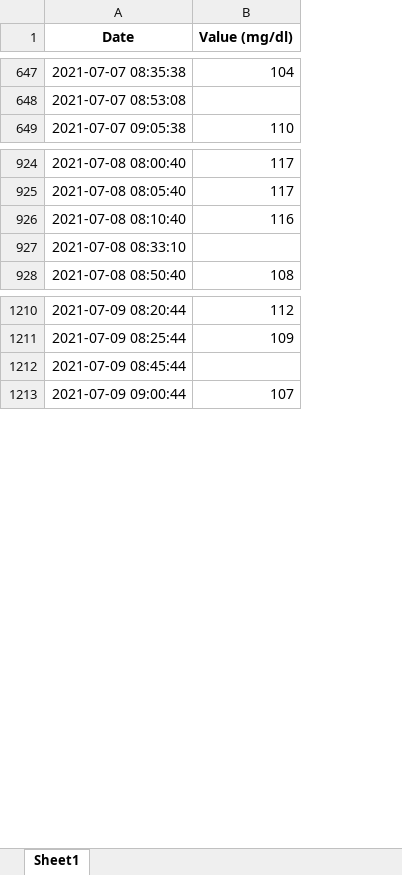
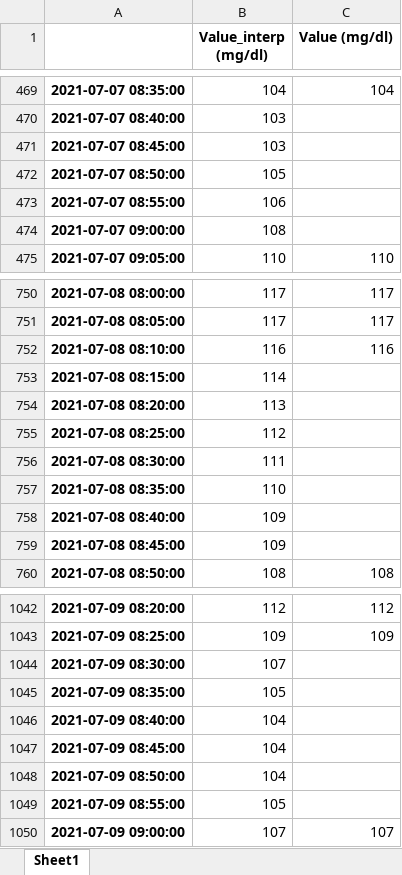
Before and after one commit to fisiologiacuantitativauc/Data, an Excel workbook: T1DM_04/Glucose.xlsx, sheet Sheet1, drawn as a sheet; only a part is shown, gaps mark what is left out; values as stored, in another font and other column widths than the file's, no borders; removed rows and columns are numbered as before the commit, all else as after; the diff covers the shown part only; the diff names each change by its address in the sheet, - before the commit and + after, or states it on an @@ line.

```diff
--- a/T1DM_04/Glucose.xlsx (sheet Sheet1)
+++ b/T1DM_04/Glucose.xlsx (sheet Sheet1)
-column A (Date), rows 647-649: 2021-07-07 08:35:38 | 2021-07-07 08:53:08 | 2021-07-07 09:05:38; rows 924-928: 2021-07-08 08:00:40 | 2021-07-08 08:05:40 | 2021-07-08 08:10:40 | 2021-07-08 08:33:10 | 2021-07-08 08:50:40; rows 1210-1213: 2021-07-09 08:20:44 | 2021-07-09 08:25:44 | 2021-07-09 08:45:44 | 2021-07-09 09:00:44
+column A, rows 469-470: 2021-07-07 08:35:00 | 2021-07-07 08:40:00; row 475: 2021-07-07 09:05:00; rows 750-753: 2021-07-08 08:00:00 | 2021-07-08 08:05:00 | 2021-07-08 08:10:00 | 2021-07-08 08:15:00; row 760: 2021-07-08 08:50:00; rows 1042-1044: 2021-07-09 08:20:00 | 2021-07-09 08:25:00 | 2021-07-09 08:30:00; row 1050: 2021-07-09 09:00:00
+column B (Value_interp (mg/dl)), rows 469-470: 104 | 103; row 475: 110; rows 750-753: 117 | 117 | 116 | 114; row 760: 108; rows 1042-1044: 112 | 109 | 107; row 1050: 107
+row 471: 2021-07-07 08:45:00 | 103
+row 472: 2021-07-07 08:50:00 | 105
+row 473: 2021-07-07 08:55:00 | 106
+row 474: 2021-07-07 09:00:00 | 108
+row 754: 2021-07-08 08:20:00 | 113
+row 755: 2021-07-08 08:25:00 | 112
+row 756: 2021-07-08 08:30:00 | 111
+row 757: 2021-07-08 08:35:00 | 110
+row 758: 2021-07-08 08:40:00 | 109
+row 759: 2021-07-08 08:45:00 | 109
+row 1045: 2021-07-09 08:35:00 | 105
+row 1046: 2021-07-09 08:40:00 | 104
+row 1047: 2021-07-09 08:45:00 | 104
+row 1048: 2021-07-09 08:50:00 | 104
+row 1049: 2021-07-09 08:55:00 | 105
```
Also changed, not shown: other rows of this sheet, T1DM_04/Carbohidrates.xlsx, T1DM_04/IGAR.xlsx, 4 other files.
